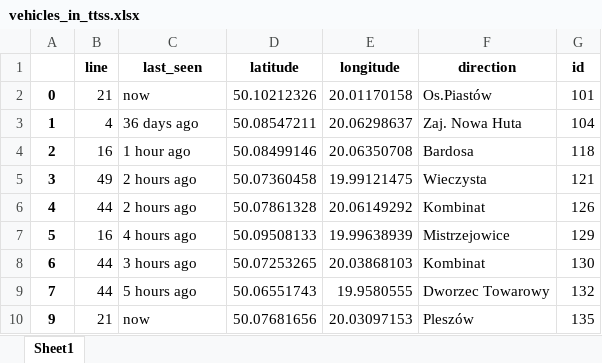
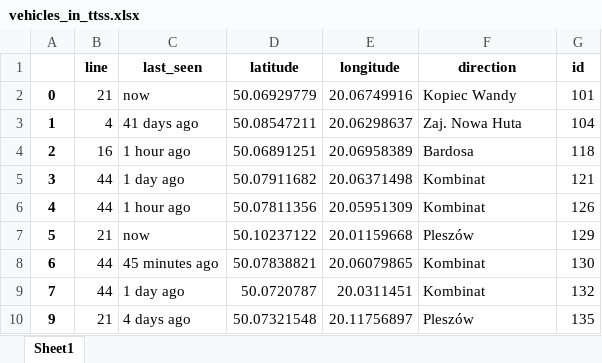
Before and after one commit to ForNeus57/krakow-tram-lines, an Excel workbook: data/generated/excel/vehicles_in_ttss.xlsx, sheet Sheet1, drawn as a sheet; only a part is shown; values as stored, in another font and other column widths than the file's, no borders; the diff covers the shown part only; the diff names each change by its address in the sheet, - before the commit and + after, or states it on an @@ line.

```diff
--- a/data/generated/excel/vehicles_in_ttss.xlsx (sheet Sheet1)
+++ b/data/generated/excel/vehicles_in_ttss.xlsx (sheet Sheet1)
-D2 (latitude): 50.10212326
+D2 (latitude): 50.06929779
-E2 (longitude): 20.01170158
+E2 (longitude): 20.06749916
-F2 (direction): Os.Piastów
+F2 (direction): Kopiec Wandy
-C3 (last_seen): 36 days ago
+C3 (last_seen): 41 days ago
-D4 (latitude): 50.08499146
+D4 (latitude): 50.06891251
-E4 (longitude): 20.06350708
+E4 (longitude): 20.06958389
-B5 (line): 49
+B5 (line): 44
-C5 (last_seen): 2 hours ago
+C5 (last_seen): 1 day ago
-D5 (latitude): 50.07360458
+D5 (latitude): 50.07911682
-E5 (longitude): 19.99121475
+E5 (longitude): 20.06371498
-F5 (direction): Wieczysta
+F5 (direction): Kombinat
-C6 (last_seen): 2 hours ago
+C6 (last_seen): 1 hour ago
-D6 (latitude): 50.07861328
+D6 (latitude): 50.07811356
-E6 (longitude): 20.06149292
+E6 (longitude): 20.05951309
-B7 (line): 16
+B7 (line): 21
-C7 (last_seen): 4 hours ago
+C7 (last_seen): now
-D7 (latitude): 50.09508133
+D7 (latitude): 50.10237122
-E7 (longitude): 19.99638939
+E7 (longitude): 20.01159668
-F7 (direction): Mistrzejowice
+F7 (direction): Pleszów
-C8 (last_seen): 3 hours ago
+C8 (last_seen): 45 minutes ago
-D8 (latitude): 50.07253265
+D8 (latitude): 50.07838821
-E8 (longitude): 20.03868103
+E8 (longitude): 20.06079865
-C9 (last_seen): 5 hours ago
+C9 (last_seen): 1 day ago
-D9 (latitude): 50.06551743
+D9 (latitude): 50.0720787
-E9 (longitude): 19.9580555
+E9 (longitude): 20.0311451
-F9 (direction): Dworzec Towarowy
+F9 (direction): Kombinat
-C10 (last_seen): now
+C10 (last_seen): 4 days ago
-D10 (latitude): 50.07681656
+D10 (latitude): 50.07321548
-E10 (longitude): 20.03097153
+E10 (longitude): 20.11756897
```
Also changed, not shown: 53 added rows, 29 removed rows and 1193 edited cells elsewhere in this sheet, data/generated/excel/model_attributes.xlsx, data/generated/excel/time_table.xlsx, 9 other files.
